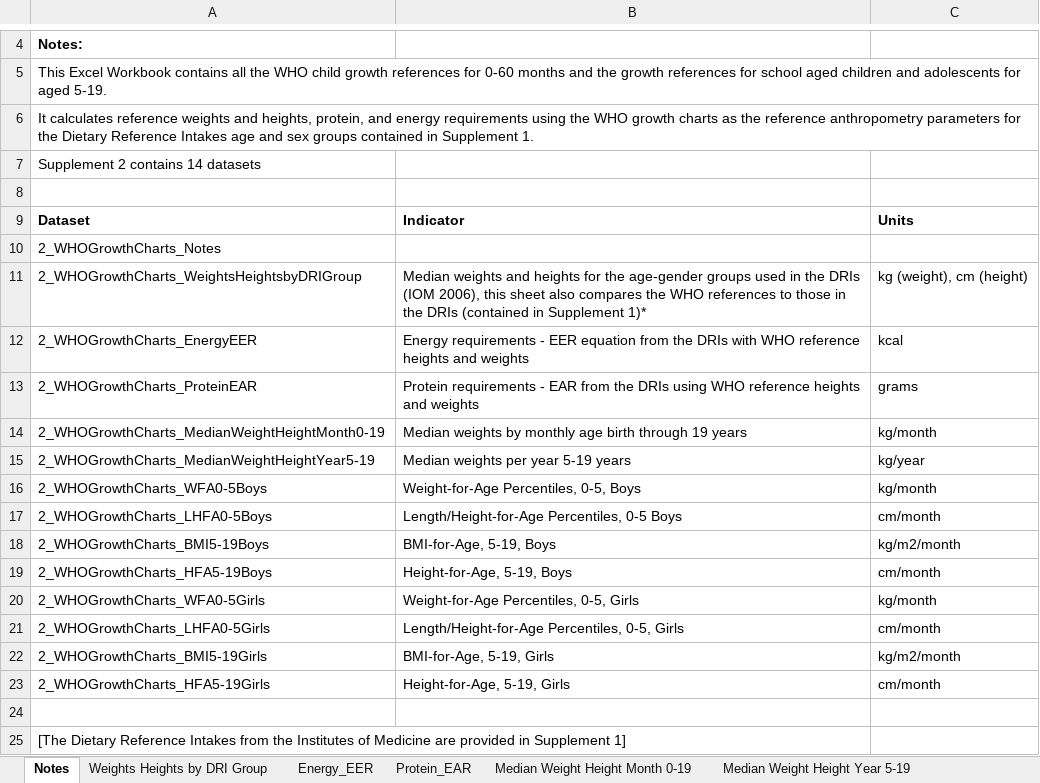
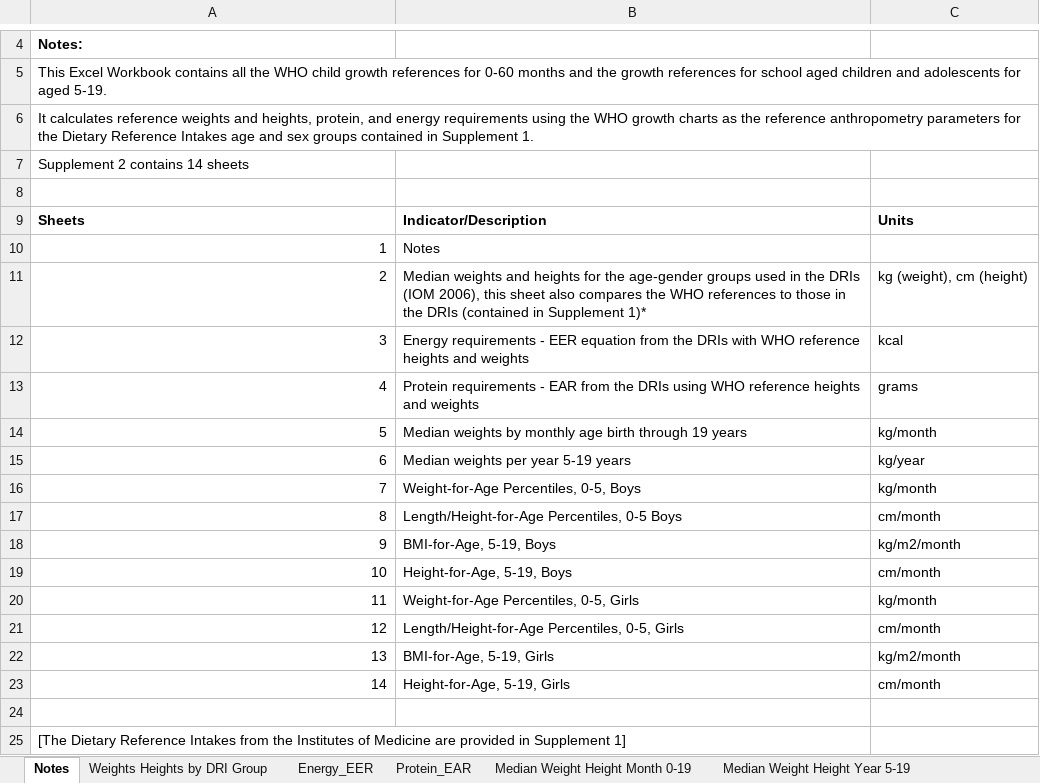
Before and after one commit to KateSchneider-FoodPol/Nutrient-Requirements-Software-Tools, an Excel workbook: Supp2_WHO-growth-reference-tables_2006.xlsx, sheet Notes, drawn as a sheet; only a part is shown, gaps mark what is left out; values as stored, in another font and other column widths than the file's, no borders; removed rows and columns are numbered as before the commit, all else as after; the diff names each change by its address in the sheet, - before the commit and + after, or states it on an @@ line.

```diff
--- a/Supp2_WHO-growth-reference-tables_2006.xlsx (sheet Notes)
+++ b/Supp2_WHO-growth-reference-tables_2006.xlsx (sheet Notes)
-A7: Supplement 2 contains 14 datasets
+A7: Supplement 2 contains 14 sheets
-row 9: Dataset | Indicator | Units
-row 10: 2_WHOGrowthCharts_Notes
+row 9: Sheets | Indicator/Description | Units
+row 10: 1 | Notes
-A11: 2_WHOGrowthCharts_WeightsHeightsbyDRIGroup
+A11: 2
-A12: 2_WHOGrowthCharts_EnergyEER
+A12: 3
-A13: 2_WHOGrowthCharts_ProteinEAR
+A13: 4
-A14: 2_WHOGrowthCharts_MedianWeightHeightMonth0-19
+A14: 5
-A15: 2_WHOGrowthCharts_MedianWeightHeightYear5-19
+A15: 6
-A16: 2_WHOGrowthCharts_WFA0-5Boys
+A16: 7
-A17: 2_WHOGrowthCharts_LHFA0-5Boys
+A17: 8
-A18: 2_WHOGrowthCharts_BMI5-19Boys
+A18: 9
-A19: 2_WHOGrowthCharts_HFA5-19Boys
+A19: 10
-A20: 2_WHOGrowthCharts_WFA0-5Girls
+A20: 11
-A21: 2_WHOGrowthCharts_LHFA0-5Girls
+A21: 12
-A22: 2_WHOGrowthCharts_BMI5-19Girls
+A22: 13
-A23: 2_WHOGrowthCharts_HFA5-19Girls
+A23: 14
```
Also changed, not shown: Supp1_NutrientRequirements_DRIs_2019.xlsx, Supp3_NutrientRequirements_6-23months.xlsx, 34 other files.
